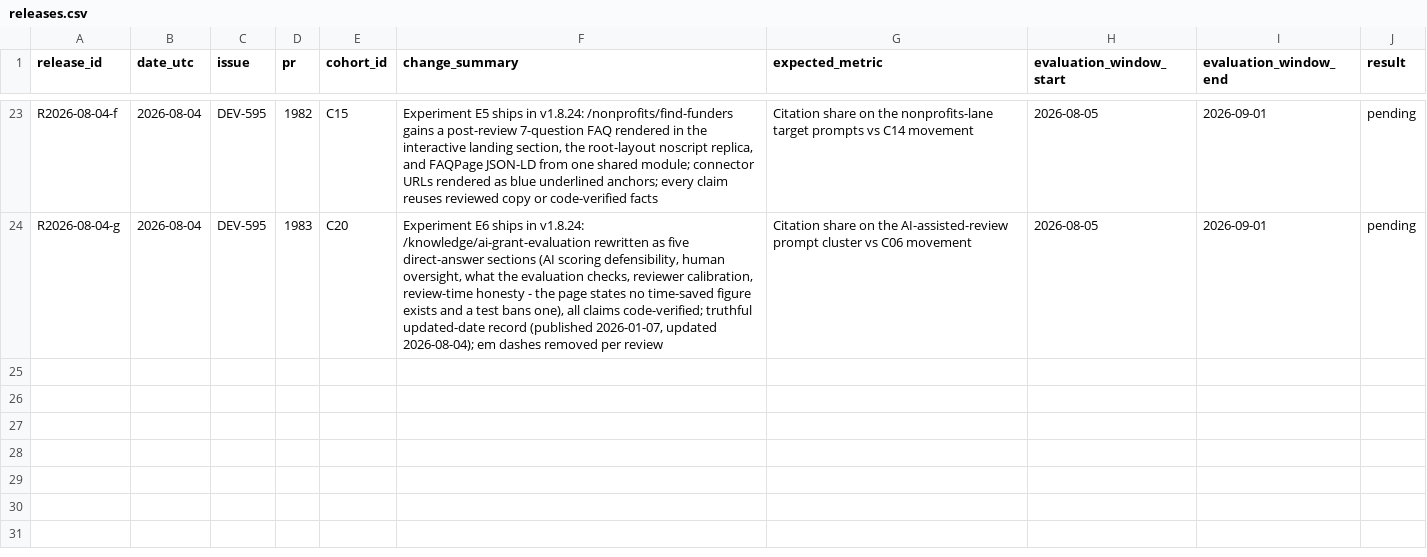
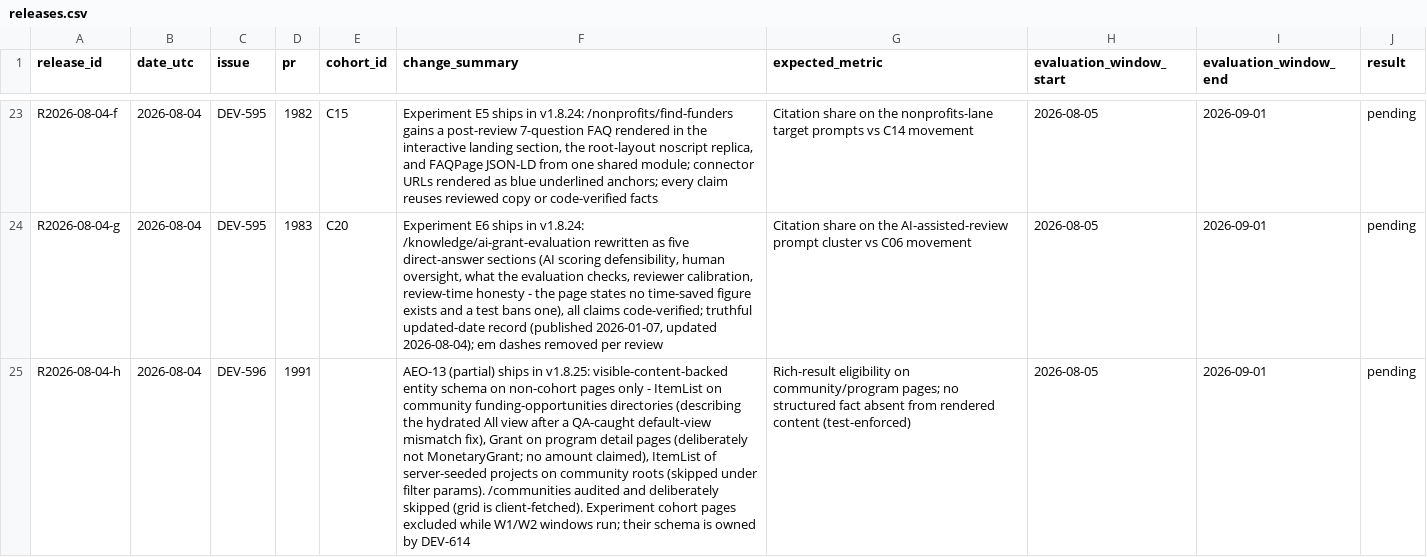
Before and after one commit to show-karma/gap-app-v2, a CSV file: artifacts/aeo-measurement/releases.csv, drawn as a sheet; only a part is shown, gaps mark what is left out; the diff names each change by its address in the sheet, - before the commit and + after, or states it on an @@ line.

Commit message:
docs(aeo): record the v1.8.25 release row for the entity-schema ship

```diff
--- a/artifacts/aeo-measurement/releases.csv
+++ b/artifacts/aeo-measurement/releases.csv
+row 25: R2026-08-04-h | 2026-08-04 | DEV-596 | 1991 |  | AEO-13 (partial) ships in v1.8.25: visible-content-backed entity schema on non-cohort pages only - ItemList on community funding-opportunities directories (describing the hydrated All view after a QA-caught default-view mismatch fix), Grant on program detail pages (deliberately not MonetaryGrant; no amount claimed), ItemList of server-seeded projects on community roots (skipped under filter params). /communities audited and deliberately skipped (grid is client-fetched). Experiment cohort pages excluded while W1/W2 windows run; their schema is owned by DEV-614 | Rich-result eligibility on community/program pages; no structured fact absent from rendered content (test-enforced) | 2026-08-05 | 2026-09-01 | pending
```
